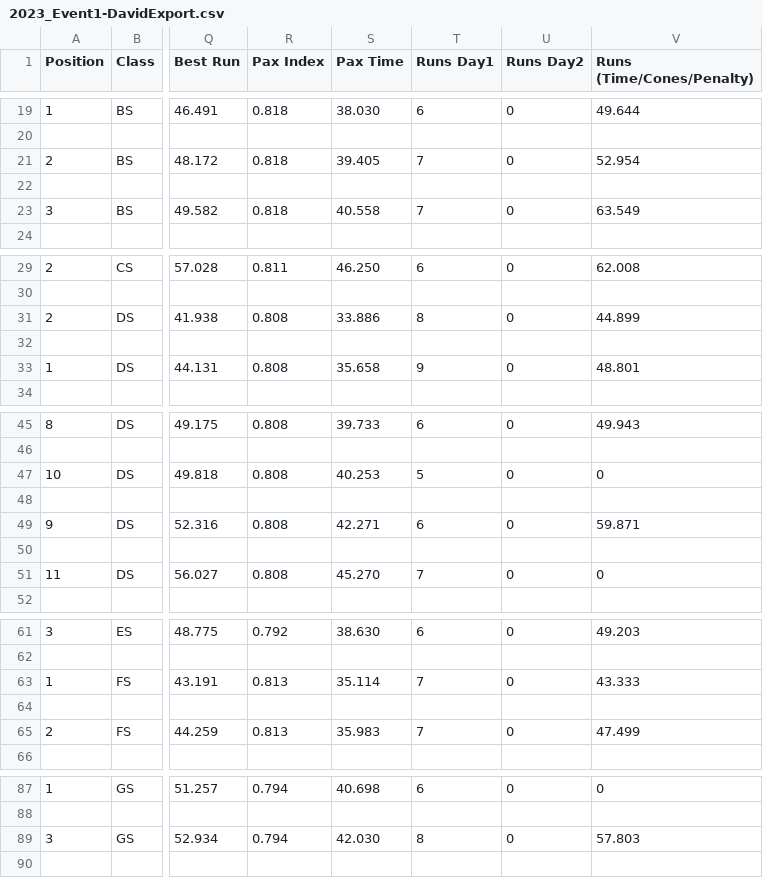
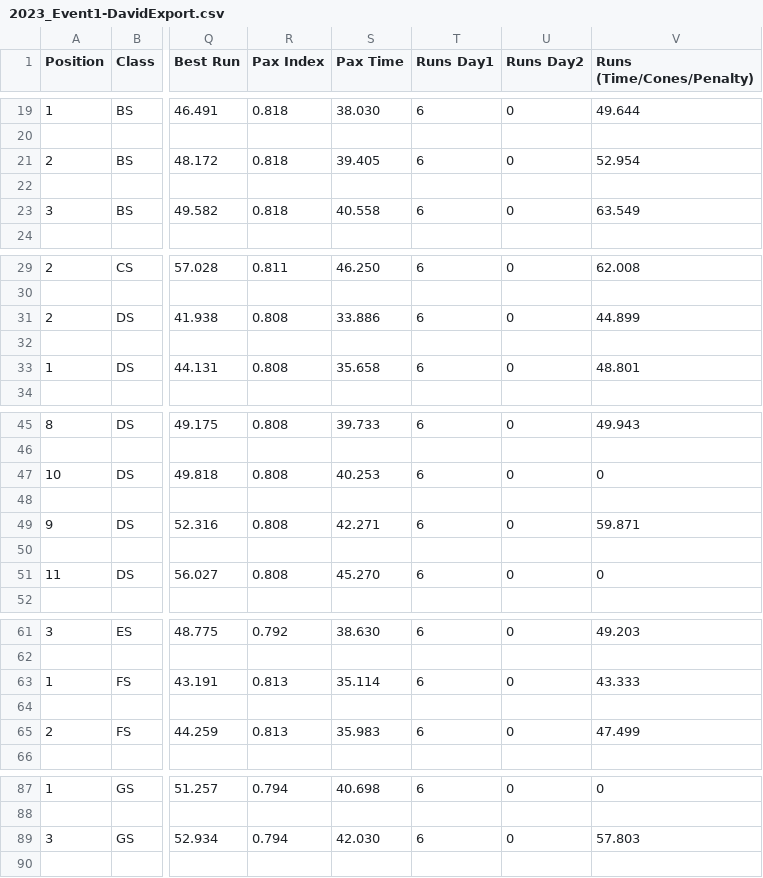
Before and after one commit to DavidZemon/SccaSoloPointsCalculator, a CSV file: SampleData/2023_Event1-DavidExport.csv, drawn as a sheet; only a part is shown, gaps mark what is left out; the diff covers the shown part only; the diff names each change by its address in the sheet, - before the commit and + after, or states it on an @@ line.

```diff
--- a/SampleData/2023_Event1-DavidExport.csv
+++ b/SampleData/2023_Event1-DavidExport.csv
-T21 (Runs Day1): 7
+T21 (Runs Day1): 6
-T23 (Runs Day1): 7
+T23 (Runs Day1): 6
-T31 (Runs Day1): 8
+T31 (Runs Day1): 6
-T33 (Runs Day1): 9
+T33 (Runs Day1): 6
-T47 (Runs Day1): 5
+T47 (Runs Day1): 6
-T51 (Runs Day1): 7
+T51 (Runs Day1): 6
-T63 (Runs Day1): 7
+T63 (Runs Day1): 6
-T65 (Runs Day1): 7
+T65 (Runs Day1): 6
-T89 (Runs Day1): 8
+T89 (Runs Day1): 6
```
Also changed, not shown: 21 edited cells elsewhere in this file.
